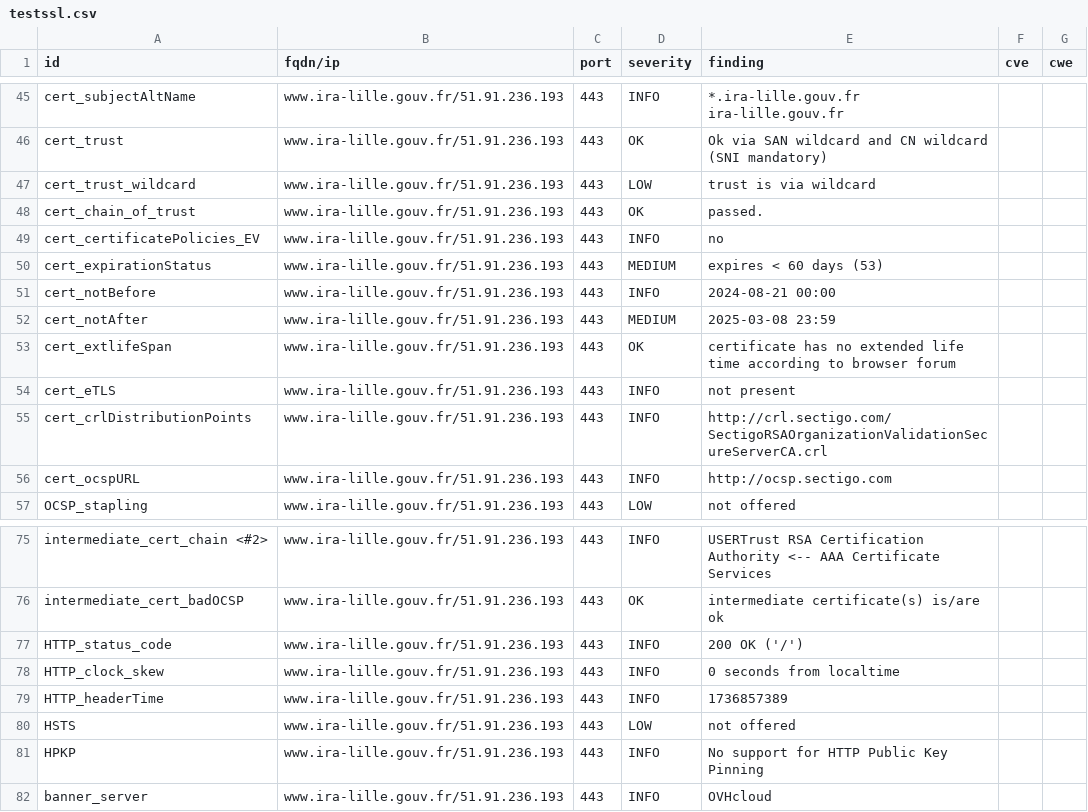
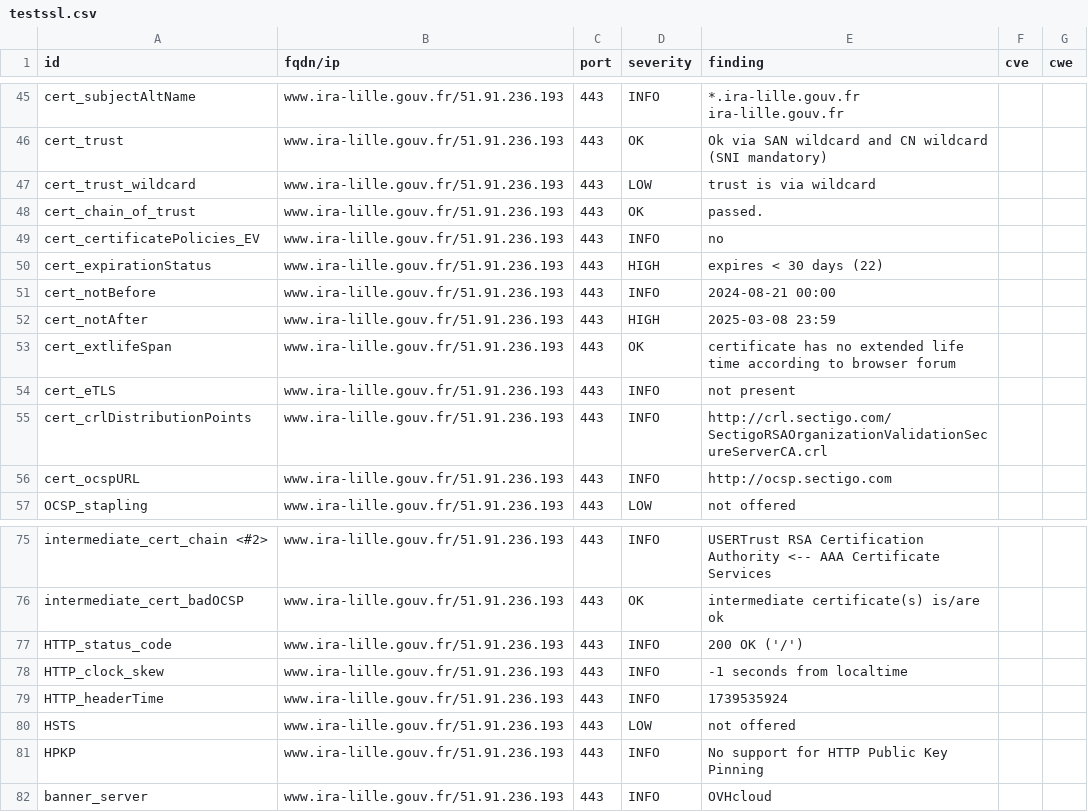
Before and after one commit to GKO-org/dashlordPrd11, a CSV file: results/aHR0cHM6Ly93d3cuaXJhLWxpbGxlLmdvdXYuZnI=/testssl.csv, drawn as a sheet; only a part is shown, gaps mark what is left out.

```diff
--- a/results/aHR0cHM6Ly93d3cuaXJhLWxpbGxlLmdvdXYuZnI=/testssl.csv
+++ b/results/aHR0cHM6Ly93d3cuaXJhLWxpbGxlLmdvdXYuZnI=/testssl.csv
@@ -49,5 +49,5 @@
 "cert_certificatePolicies_EV","www.ira-lille.gouv.fr/51.91.236.193","443","INFO","no","",""
-"cert_expirationStatus","www.ira-lille.gouv.fr/51.91.236.193","443","MEDIUM","expires < 60 days (53)","",""
+"cert_expirationStatus","www.ira-lille.gouv.fr/51.91.236.193","443","HIGH","expires < 30 days (22)","",""
 "cert_notBefore","www.ira-lille.gouv.fr/51.91.236.193","443","INFO","2024-08-21 00:00","",""
-"cert_notAfter","www.ira-lille.gouv.fr/51.91.236.193","443","MEDIUM","2025-03-08 23:59","",""
+"cert_notAfter","www.ira-lille.gouv.fr/51.91.236.193","443","HIGH","2025-03-08 23:59","",""
 "cert_extlifeSpan","www.ira-lille.gouv.fr/51.91.236.193","443","OK","certificate has no extended life time according to browser forum","",""
@@ -77,4 +77,4 @@
 "HTTP_status_code","www.ira-lille.gouv.fr/51.91.236.193","443","INFO","200 OK ('/')","",""
-"HTTP_clock_skew","www.ira-lille.gouv.fr/51.91.236.193","443","INFO","0 seconds from localtime","",""
-"HTTP_headerTime","www.ira-lille.gouv.fr/51.91.236.193","443","INFO","1736857389","",""
+"HTTP_clock_skew","www.ira-lille.gouv.fr/51.91.236.193","443","INFO","-1 seconds from localtime","",""
+"HTTP_headerTime","www.ira-lille.gouv.fr/51.91.236.193","443","INFO","1739535924","",""
 "HSTS","www.ira-lille.gouv.fr/51.91.236.193","443","LOW","not offered","",""
```
Also changed, not shown: 8 other files.
